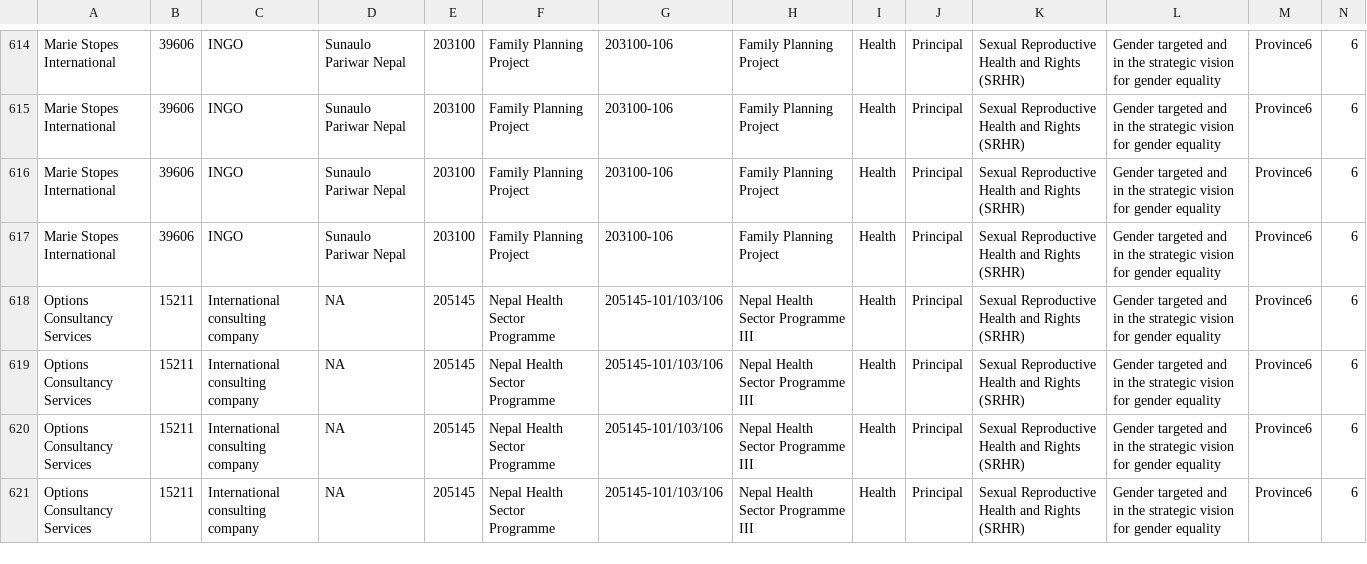
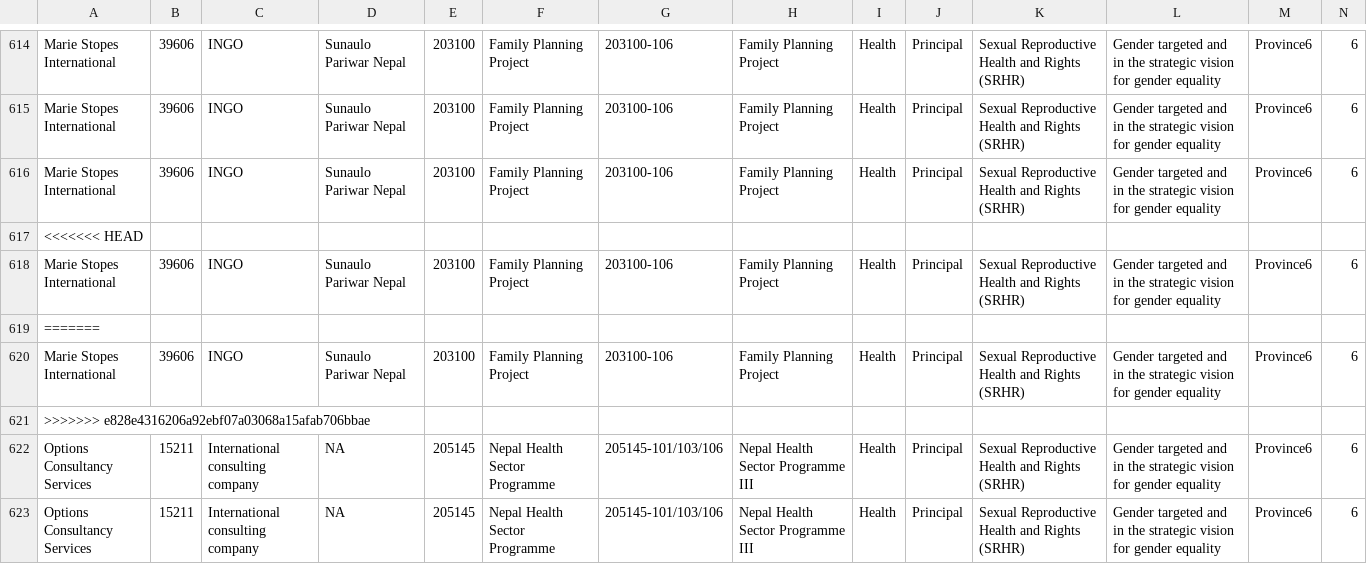
Before and after one commit to naxa-developers/dvsphase2, a CSV file: csv/ttmp.csv, drawn as a sheet; only a part is shown, gaps mark what is left out; the shorter side is filled out with more unchanged rows; rows hold the shown columns only; the diff names each change by its address in the sheet, - before the commit and + after, or states it on an @@ line.

```diff
--- a/csv/ttmp.csv
+++ b/csv/ttmp.csv
+row 617: <<<<<<< HEAD
+row 619: =======
+row 620: Marie Stopes International | 39606 | INGO | Sunaulo Pariwar Nepal | 203100 | Family Planning Project | 203100-106 | Family Planning Project | Health | Principal | Sexual Reproductive Health and Rights (SRHR) | Gender targeted and in the strategic vision for gender equality | Province6 | 6
+row 621: >>>>>>> e828e4316206a92ebf07a03068a15afab706bbae
```
Also changed, not shown: 1 other file.
